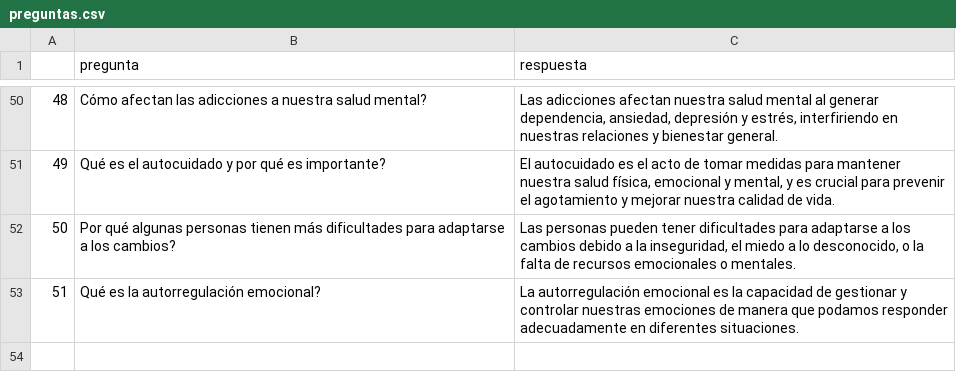
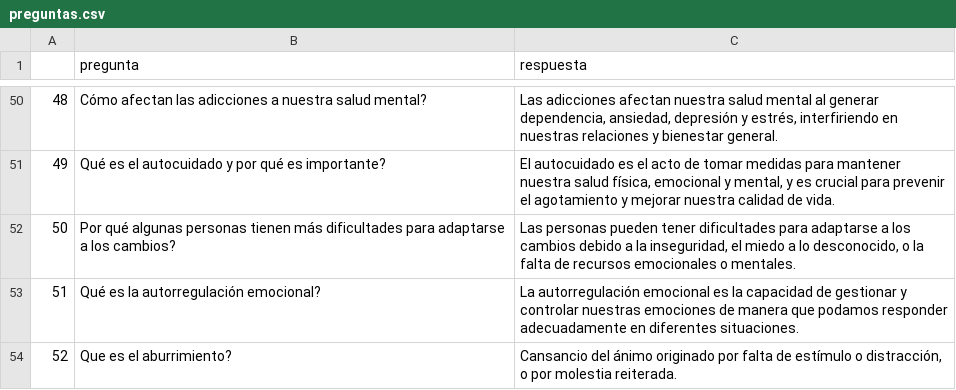
Before and after one commit to FrancoEvans/chatbot, a CSV file: data/preguntas.csv (was preguntas.csv), drawn as a sheet; only a part is shown, gaps mark what is left out.

```diff
--- a/preguntas.csv
+++ b/data/preguntas.csv
@@ -53 +53,2 @@
 51,Qué es la autorregulación emocional?,La autorregulación emocional es la capacidad de gestionar y controlar nuestras emociones de manera que podamos responder adecuadamente en diferentes situaciones.
+52,Que es el aburrimiento?,"Cansancio del ánimo originado por falta de estímulo o distracción, o por molestia reiterada."
```
Also changed, not shown: 16 other files.
